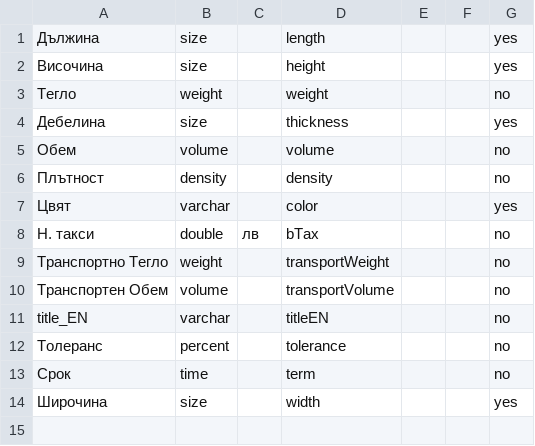
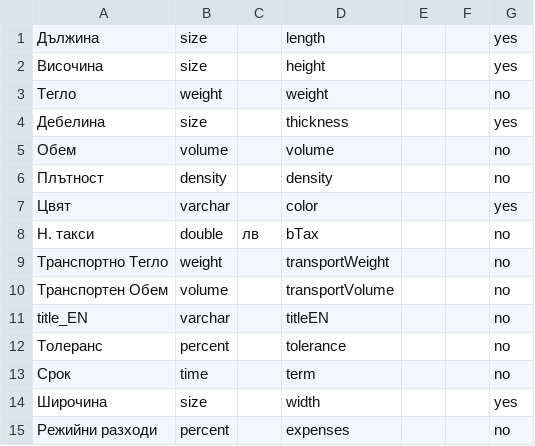
Before and after one commit to bgerp/bgerp, a CSV file: cat/csv/Params.csv, drawn as a sheet.

Commit message:
Артикули: нов параметър 'режийни разходи'

```diff
--- a/cat/csv/Params.csv
+++ b/cat/csv/Params.csv
@@ -14 +14,2 @@ title_EN,varchar,,titleEN,,,no
 Широчина,size,,width,,,yes
+Режийни разходи,percent,,expenses,,,no
```
